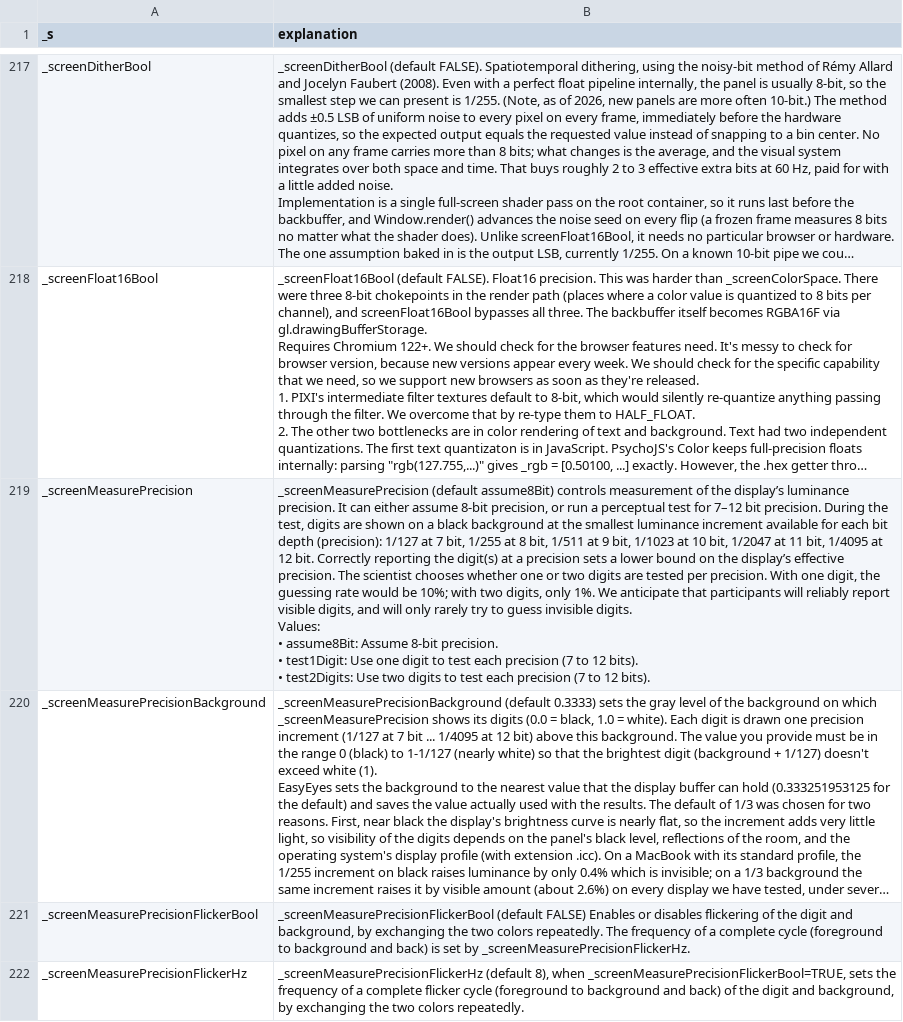
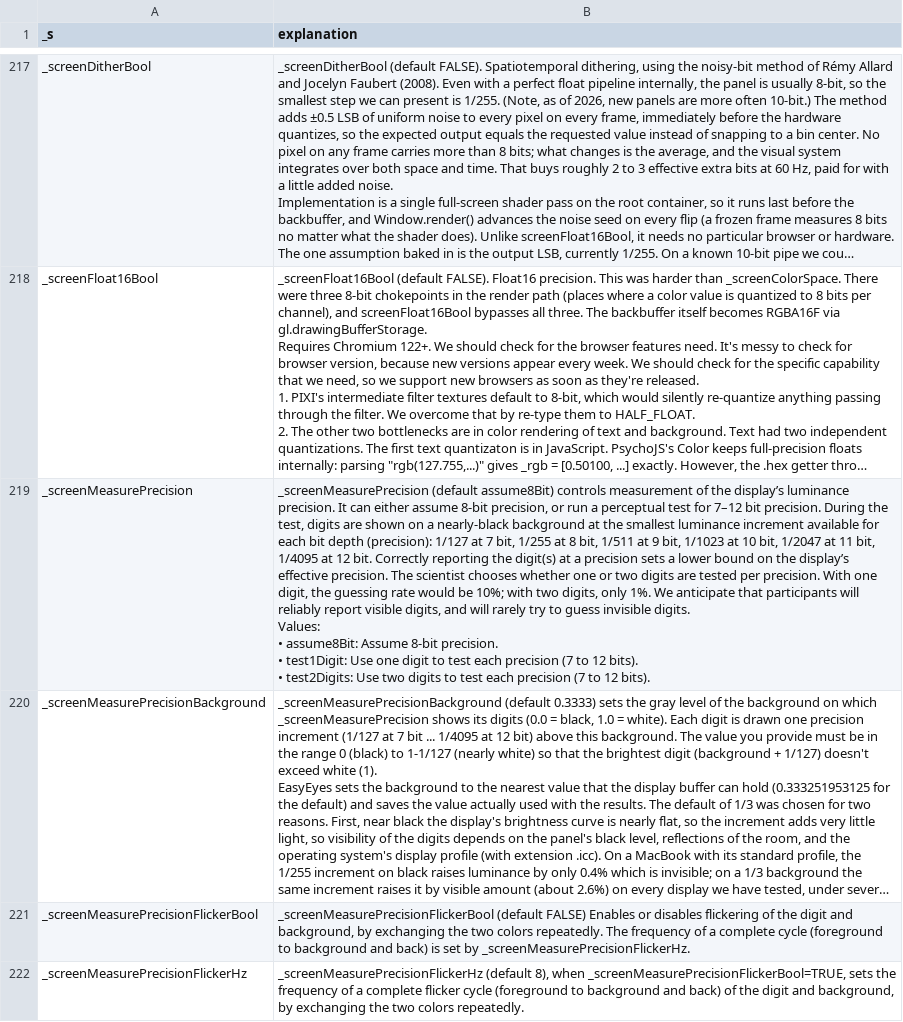
Before and after one commit to EasyEyes/Easyeyes-Analyzer, a CSV file: data/unmet_needs_explanations.csv, drawn as a sheet; only a part is shown, gaps mark what is left out; long unchanged cells end in …; the diff covers the shown part only; the diff names each change by its address in the sheet, - before the commit and + after, or states it on an @@ line.

```diff
--- a/data/unmet_needs_explanations.csv
+++ b/data/unmet_needs_explanations.csv
-B219 (explanation): …on a black background at the smallest luminance increment available for each bit depth (precision): 1/127 at 7 bit, 1/255 at 8 bit, 1/511 at 9 bit, 1/1023 at 10 bit, 1/2047 at 11 bit, 1/4095 at 12 bit. Correctly reporting the digit(s) at a precision sets a lower bound on the display’s effective precision. The scientist chooses whether one or two digits are tested per precision. With one digit, the guessing rate would be 10%; with two digits, only 1%. We anticipate that participants will reliably report visible digits, and will only rarely try…
+B219 (explanation): …on a nearly-black background at the smallest luminance increment available for each bit depth (precision): 1/127 at 7 bit, 1/255 at 8 bit, 1/511 at 9 bit, 1/1023 at 10 bit, 1/2047 at 11 bit, 1/4095 at 12 bit. Correctly reporting the digit(s) at a precision sets a lower bound on the display’s effective precision. The scientist chooses whether one or two digits are tested per precision. With one digit, the guessing rate would be 10%; with two digits, only 1%. We anticipate that participants will reliably report visible digits, and will rarely try…
```
Also changed, not shown: 1 added row and 1 edited cell elsewhere in this file.
